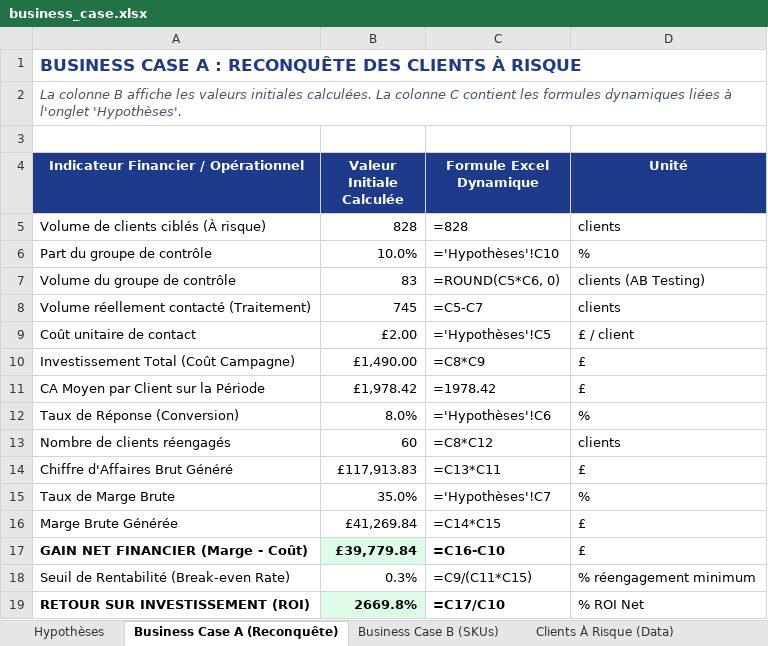
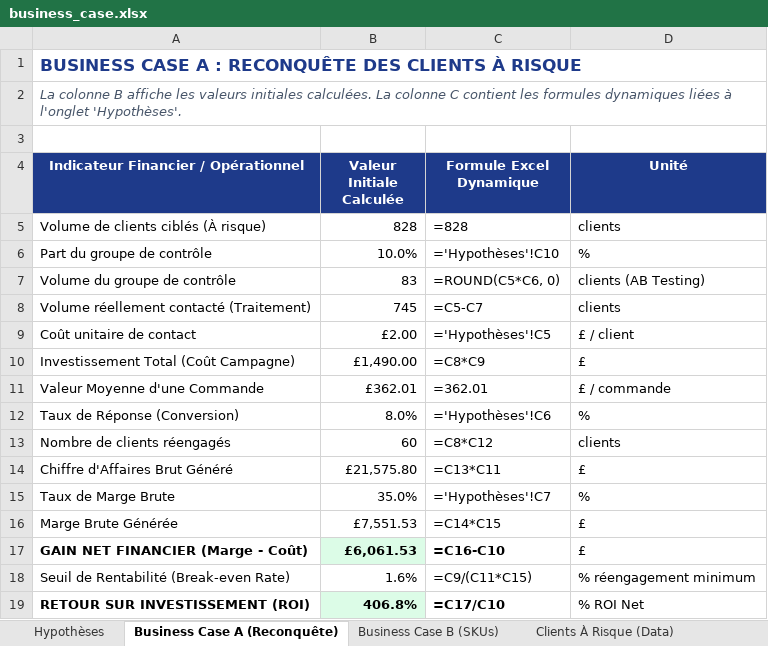
Before and after one commit to jefferson1203/customer-growth-ai-lab, an Excel workbook: outputs/portfolio/business_case.xlsx, sheet Business Case A (Reconquête), drawn as a sheet; values as stored, in another font and other column widths than the file's, no borders; formulas without a stored value are shown as written; removed rows and columns are numbered as before the commit, all else as after; the diff names each change by its address in the sheet, - before the commit and + after, or states it on an @@ line.

Commit message:
fix(portfolio): AOV for Case A, export_summary pipeline, aligned app/readme/slides, clean 12KB summary metrics

```diff
--- a/outputs/portfolio/business_case.xlsx (sheet Business Case A (Reconquête))
+++ b/outputs/portfolio/business_case.xlsx (sheet Business Case A (Reconquête))
-row 11: CA Moyen par Client sur la Période | £1,978.42 | =1978.42 | £
+row 11: Valeur Moyenne d'une Commande | £362.01 | =362.01 | £ / commande
-B14 (Valeur Initiale Calculée): £117,913.83
+B14 (Valeur Initiale Calculée): £21,575.80
-B16 (Valeur Initiale Calculée): £41,269.84
+B16 (Valeur Initiale Calculée): £7,551.53
-B17 (Valeur Initiale Calculée): £39,779.84
+B17 (Valeur Initiale Calculée): £6,061.53
-B18 (Valeur Initiale Calculée): 0.3%
+B18 (Valeur Initiale Calculée): 1.6%
-B19 (Valeur Initiale Calculée): 2669.8%
+B19 (Valeur Initiale Calculée): 406.8%
```
Also changed, not shown: sheet Hypothèses, 9 other files.
